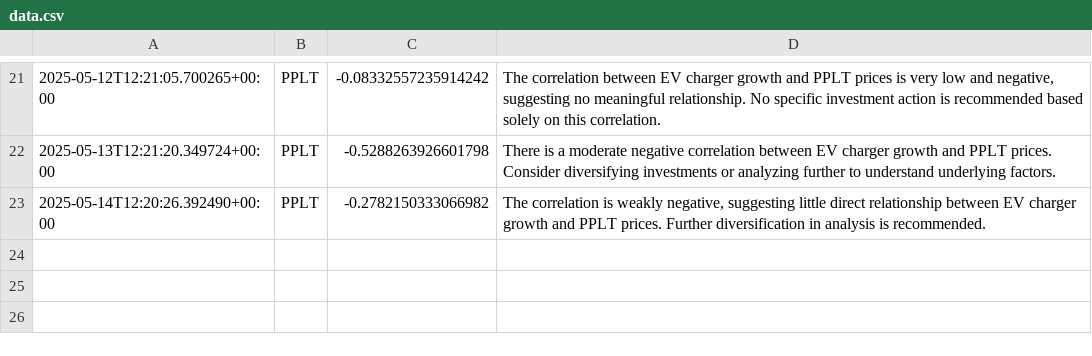
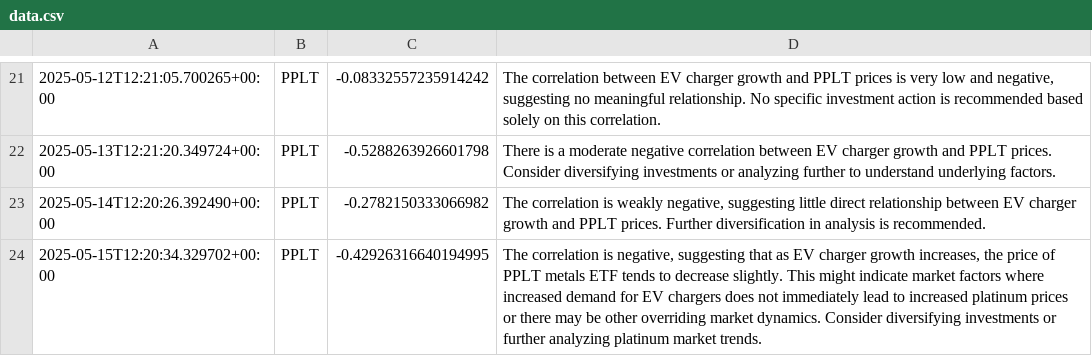
Before and after one commit to feraranas/simple-ai-agent, a CSV file: data.csv, drawn as a sheet; only a part is shown, gaps mark what is left out.

```diff
--- a/data.csv
+++ b/data.csv
@@ -23 +23,2 @@
 2025-05-14T12:20:26.392490+00:00,PPLT,-0.2782150333066982,"The correlation is weakly negative, suggesting little direct relationship between EV charger growth and PPLT prices. Further diversification in analysis is recommended."
+2025-05-15T12:20:34.329702+00:00,PPLT,-0.42926316640194995,"The correlation is negative, suggesting that as EV charger growth increases, the price of PPLT metals ETF tends to decrease slightly. This might indicate market factors where increased demand for EV chargers does not immediately lead to increased platinum prices or there may be other overriding market dynamics. Consider diversifying investments or further analyzing platinum market trends."
```
